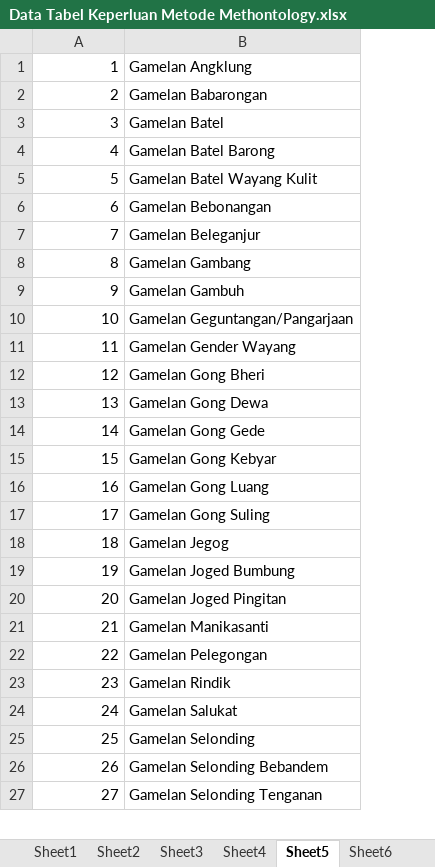
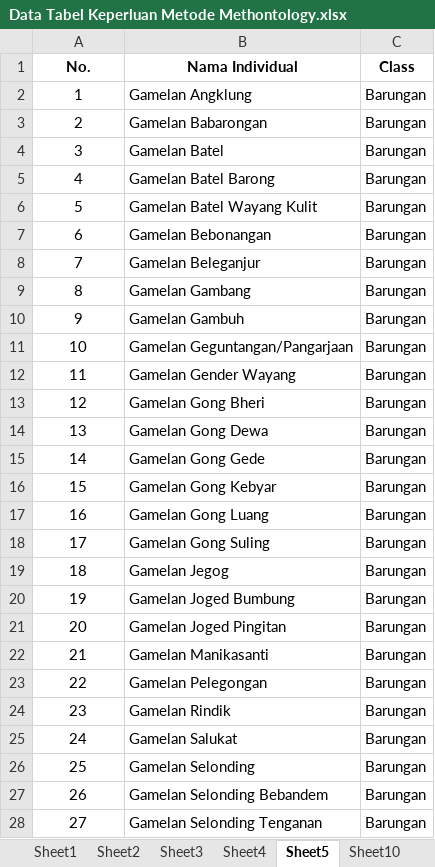
Before and after one commit to wardanacoolant/Tugas-Akhir, an Excel workbook: Data Tabel Keperluan Metode Methontology.xlsx, sheet Sheet5, drawn as a sheet; only a part is shown; values as stored, in another font and other column widths than the file's, no borders; addresses are those after the commit; the diff covers the shown part only; the diff names each change by its address in the sheet, - before the commit and + after, or states it on an @@ line.

```diff
--- a/Data Tabel Keperluan Metode Methontology.xlsx (sheet Sheet5)
+++ b/Data Tabel Keperluan Metode Methontology.xlsx (sheet Sheet5)
+sheet tab: Sheet10
+column C, rows 2-28: all Barungan
+row 1: No. | Nama Individual | Class
-A2:A28 alignment: right
+A2:A28 alignment: center
```
Also changed, not shown: cell formats elsewhere in this sheet, sheet Sheet2, Data Demografi Responden.xlsx, 5 other files.
